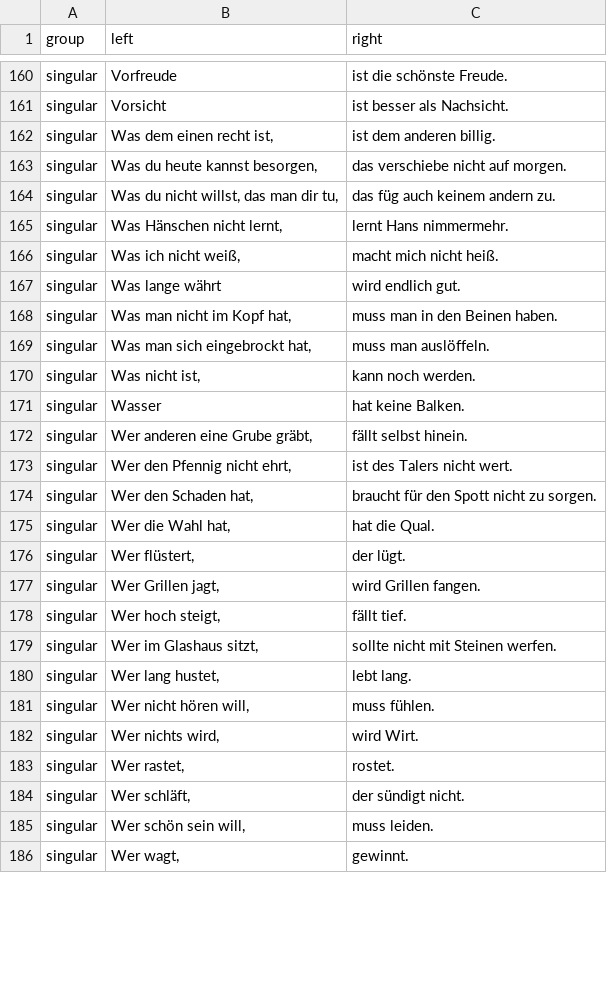
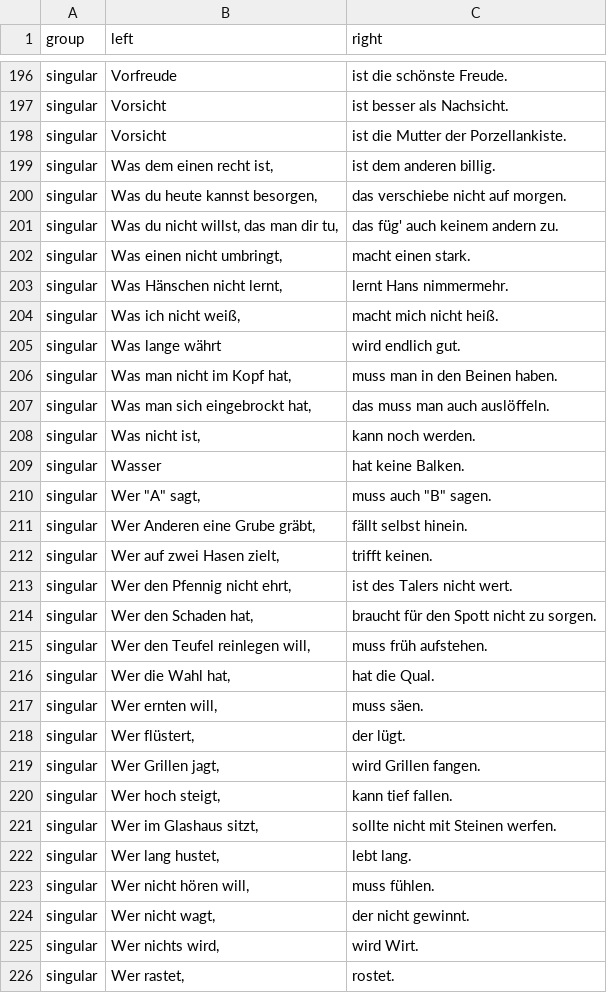
Before and after one commit to RavuAlHemio/rocketbot, a TSV file: rocketbot_plugin_grammargen/grammars/sprichwort.tsv, drawn as a sheet; only a part is shown, gaps mark what is left out; the shorter side is filled out with more unchanged rows; the diff covers the shown part only.

```diff
--- a/rocketbot_plugin_grammargen/grammars/sprichwort.tsv
+++ b/rocketbot_plugin_grammargen/grammars/sprichwort.tsv
@@ -161,5 +197,7 @@ singular	Vorfreude	ist die schönste Freude.
 singular	Vorsicht	ist besser als Nachsicht.
+singular	Vorsicht	ist die Mutter der Porzellankiste.
 singular	Was dem einen recht ist,	ist dem anderen billig.
 singular	Was du heute kannst besorgen,	das verschiebe nicht auf morgen.
-singular	Was du nicht willst, das man dir tu,	das füg auch keinem andern zu.
+singular	Was du nicht willst, das man dir tu,	das füg' auch keinem andern zu.
+singular	Was einen nicht umbringt,	macht einen stark.
 singular	Was Hänschen nicht lernt,	lernt Hans nimmermehr.
@@ -168,12 +206,16 @@ singular	Was lange währt	wird endlich gut.
 singular	Was man nicht im Kopf hat,	muss man in den Beinen haben.
-singular	Was man sich eingebrockt hat,	muss man auslöffeln.
+singular	Was man sich eingebrockt hat,	das muss man auch auslöffeln.
 singular	Was nicht ist,	kann noch werden.
 singular	Wasser	hat keine Balken.
-singular	Wer anderen eine Grube gräbt,	fällt selbst hinein.
+singular	Wer "A" sagt,	muss auch "B" sagen.
+singular	Wer Anderen eine Grube gräbt,	fällt selbst hinein.
+singular	Wer auf zwei Hasen zielt,	trifft keinen.
 singular	Wer den Pfennig nicht ehrt,	ist des Talers nicht wert.
 singular	Wer den Schaden hat,	braucht für den Spott nicht zu sorgen.
+singular	Wer den Teufel reinlegen will,	muss früh aufstehen.
 singular	Wer die Wahl hat,	hat die Qual.
+singular	Wer ernten will,	muss säen.
 singular	Wer flüstert,	der lügt.
 singular	Wer Grillen jagt,	wird Grillen fangen.
-singular	Wer hoch steigt,	fällt tief.
+singular	Wer hoch steigt,	kann tief fallen.
 singular	Wer im Glashaus sitzt,	sollte nicht mit Steinen werfen.
@@ -181,2 +223,3 @@ singular	Wer lang hustet,	lebt lang.
 singular	Wer nicht hören will,	muss fühlen.
+singular	Wer nicht wagt,	der nicht gewinnt.
 singular	Wer nichts wird,	wird Wirt.
```
Also changed, not shown: 41 added rows, 7 removed rows and 8 edited cells elsewhere in this file.
